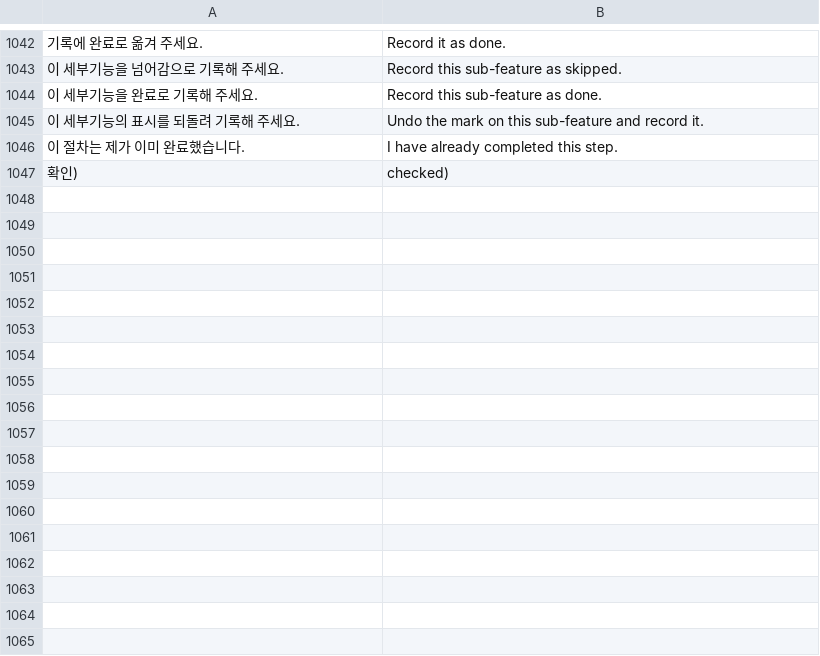
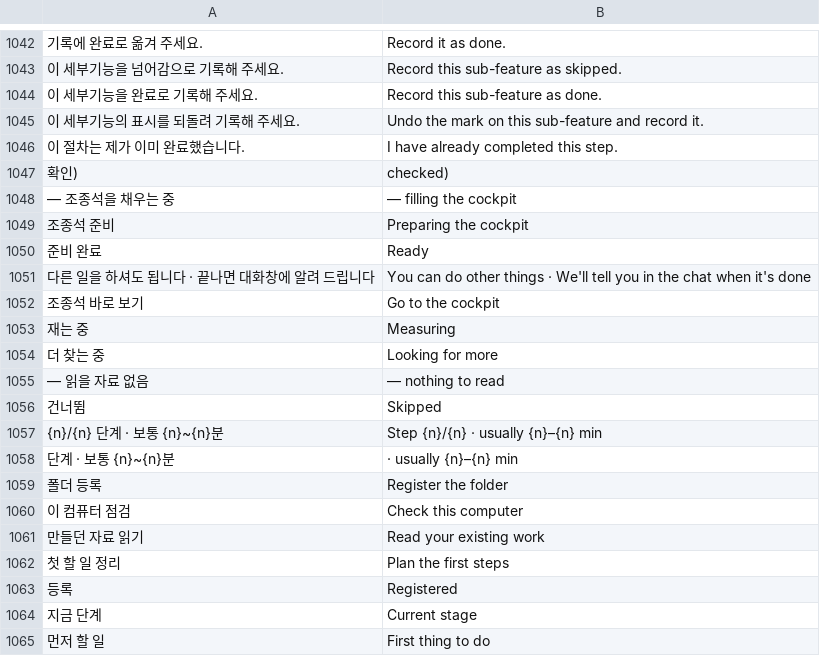
Before and after one commit to lovolve/nightflight, a TSV file: data/cockpit_en.tsv, drawn as a sheet; only a part is shown, gaps mark what is left out; the diff names each change by its address in the sheet, - before the commit and + after, or states it on an @@ line.

Commit message:
1.0.2 — 처음 등록하면 «조종석 준비» 화면이 진행을 보여 준 뒤 조종석을 엽니다 · 진단 질문을 기획보다 먼저 묻습니다 · 남은 일이 있으면 그것부터 합니다

```diff
--- a/data/cockpit_en.tsv
+++ b/data/cockpit_en.tsv
+row 1048: — 조종석을 채우는 중 | — filling the cockpit
+row 1049: 조종석 준비 | Preparing the cockpit
+row 1050: 준비 완료 | Ready
+row 1051: 다른 일을 하셔도 됩니다 · 끝나면 대화창에 알려 드립니다 | You can do other things · We'll tell you in the chat when it's done
+row 1052: 조종석 바로 보기 | Go to the cockpit
+row 1053: 재는 중 | Measuring
+row 1054: 더 찾는 중 | Looking for more
+row 1055: — 읽을 자료 없음 | — nothing to read
+row 1056: 건너뜀 | Skipped
+row 1057: {n}/{n} 단계 · 보통 {n}~{n}분 | Step {n}/{n} · usually {n}–{n} min
+row 1058: 단계 · 보통 {n}~{n}분 | · usually {n}–{n} min
+row 1059: 폴더 등록 | Register the folder
+row 1060: 이 컴퓨터 점검 | Check this computer
+row 1061: 만들던 자료 읽기 | Read your existing work
+row 1062: 첫 할 일 정리 | Plan the first steps
+row 1063: 등록 | Registered
+row 1064: 지금 단계 | Current stage
+row 1065: 먼저 할 일 | First thing to do
```
Also changed, not shown: 16 other files.
